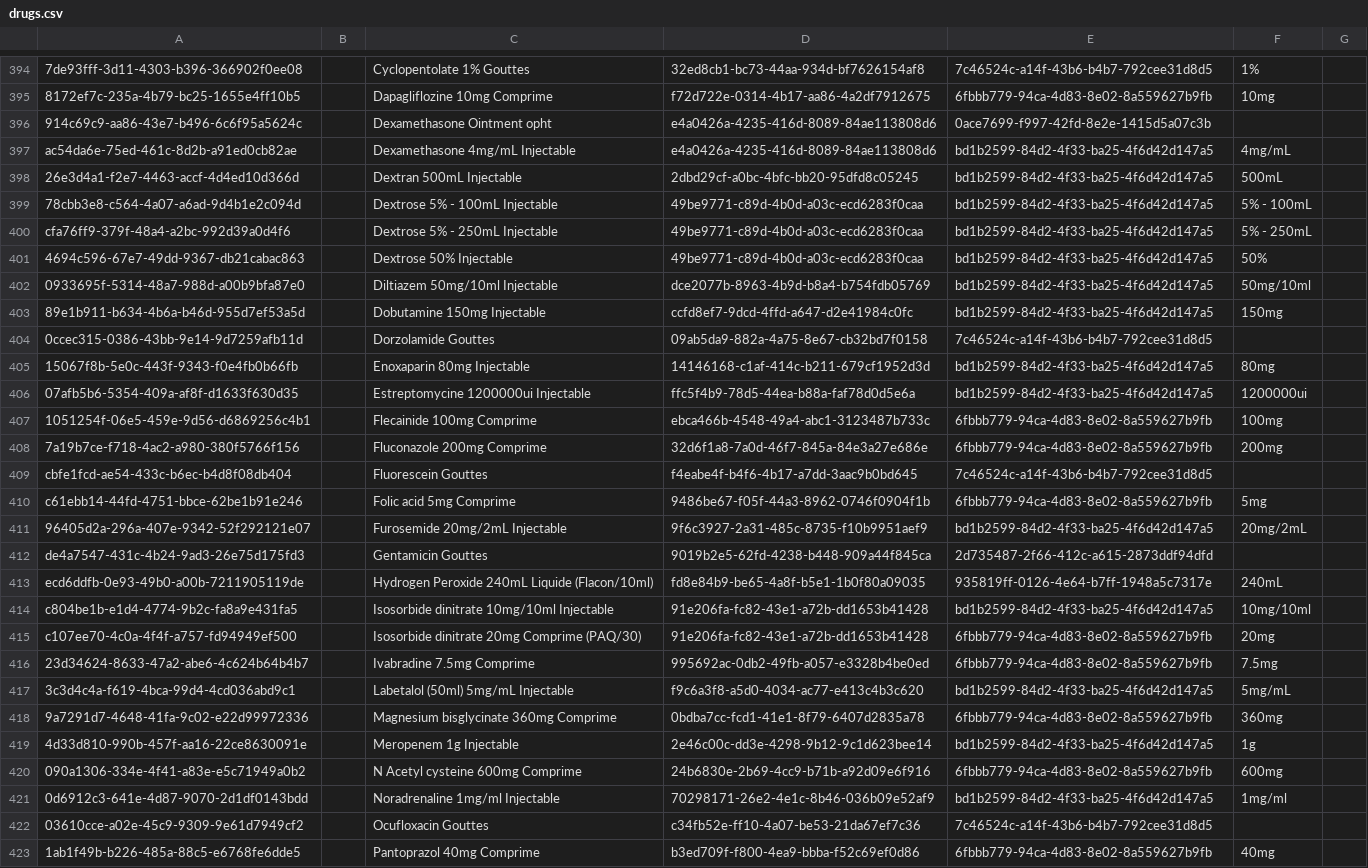
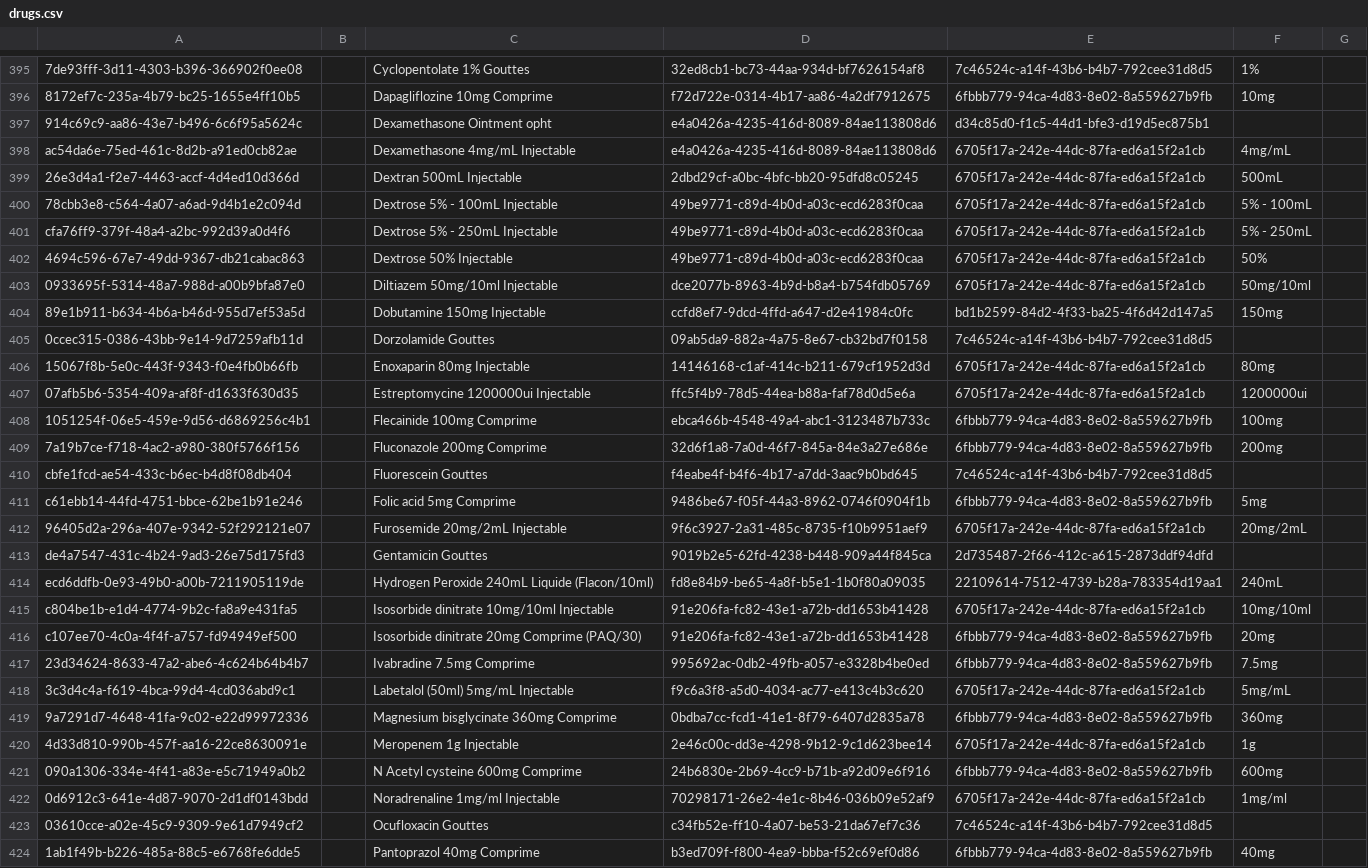
Before and after one commit to CRUDEM/ozone-hsc, a CSV file: configs/openmrs/initializer_config/drugs/drugs.csv, drawn as a sheet; only a part is shown, gaps mark what is left out; addresses are those after the commit; the diff covers the shown part only; the diff names each change by its address in the sheet, - before the commit and + after, or states it on an @@ line.

```diff
--- a/configs/openmrs/initializer_config/drugs/drugs.csv
+++ b/configs/openmrs/initializer_config/drugs/drugs.csv
-E397: 0ace7699-f997-42fd-8e2e-1415d5a07c3b
+E397: d34c85d0-f1c5-44d1-bfe3-d19d5ec875b1
-E398:E403: bd1b2599-84d2-4f33-ba25-4f6d42d147a5
+E398:E403: 6705f17a-242e-44dc-87fa-ed6a15f2a1cb
-E406:E407: bd1b2599-84d2-4f33-ba25-4f6d42d147a5
+E406:E407: 6705f17a-242e-44dc-87fa-ed6a15f2a1cb
-E412: bd1b2599-84d2-4f33-ba25-4f6d42d147a5
+E412: 6705f17a-242e-44dc-87fa-ed6a15f2a1cb
-E414: 935819ff-0126-4e64-b7ff-1948a5c7317e
+E414: 22109614-7512-4739-b28a-783354d19aa1
-E415: bd1b2599-84d2-4f33-ba25-4f6d42d147a5
+E415: 6705f17a-242e-44dc-87fa-ed6a15f2a1cb
-E418: bd1b2599-84d2-4f33-ba25-4f6d42d147a5
+E418: 6705f17a-242e-44dc-87fa-ed6a15f2a1cb
-E420: bd1b2599-84d2-4f33-ba25-4f6d42d147a5
+E420: 6705f17a-242e-44dc-87fa-ed6a15f2a1cb
-E422: bd1b2599-84d2-4f33-ba25-4f6d42d147a5
+E422: 6705f17a-242e-44dc-87fa-ed6a15f2a1cb
```
Also changed, not shown: 1 added row and 38 edited cells elsewhere in this file, configs/odoo/initializer_config/product_variant/drugs.csv, configs/odoo/initializer_config/units_of_measure/product.uom.csv.
